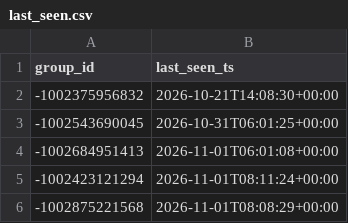
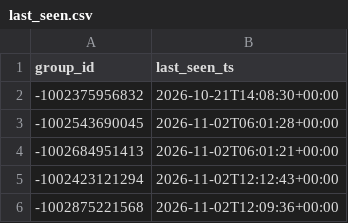
Before and after one commit to idanlasry/JobPulse-ai-scanner, a CSV file: data/last_seen.csv, drawn as a sheet.

```diff
--- a/data/last_seen.csv
+++ b/data/last_seen.csv
@@ -2,5 +2,5 @@ group_id,last_seen_ts
 -1002375956832,2026-10-21T14:08:30+00:00
--1002543690045,2026-10-31T06:01:25+00:00
--1002684951413,2026-11-01T06:01:08+00:00
--1002423121294,2026-11-01T08:11:24+00:00
--1002875221568,2026-11-01T08:08:29+00:00
+-1002543690045,2026-11-02T06:01:28+00:00
+-1002684951413,2026-11-02T06:01:21+00:00
+-1002423121294,2026-11-02T12:12:43+00:00
+-1002875221568,2026-11-02T12:09:36+00:00
```
Also changed, not shown: 1 other file.
